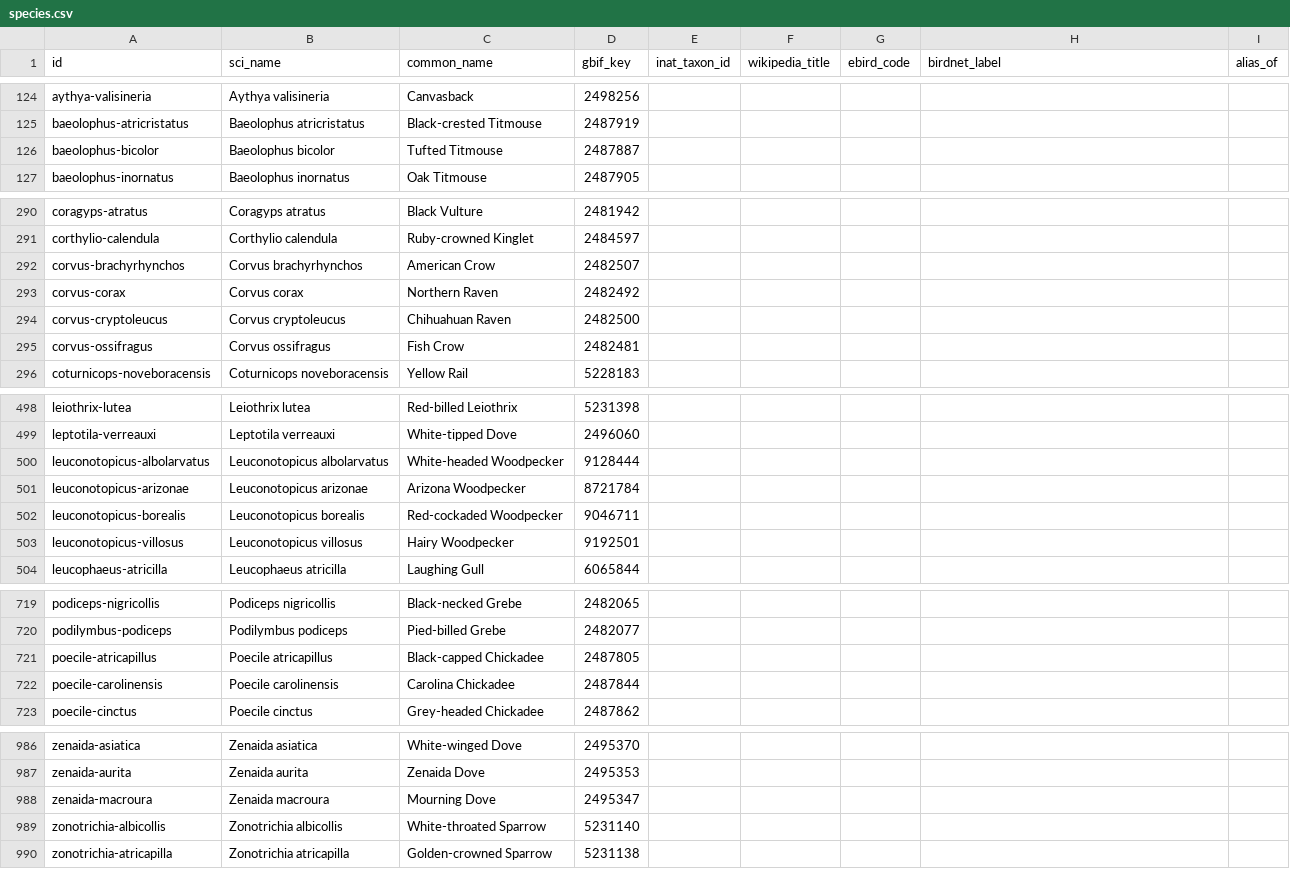
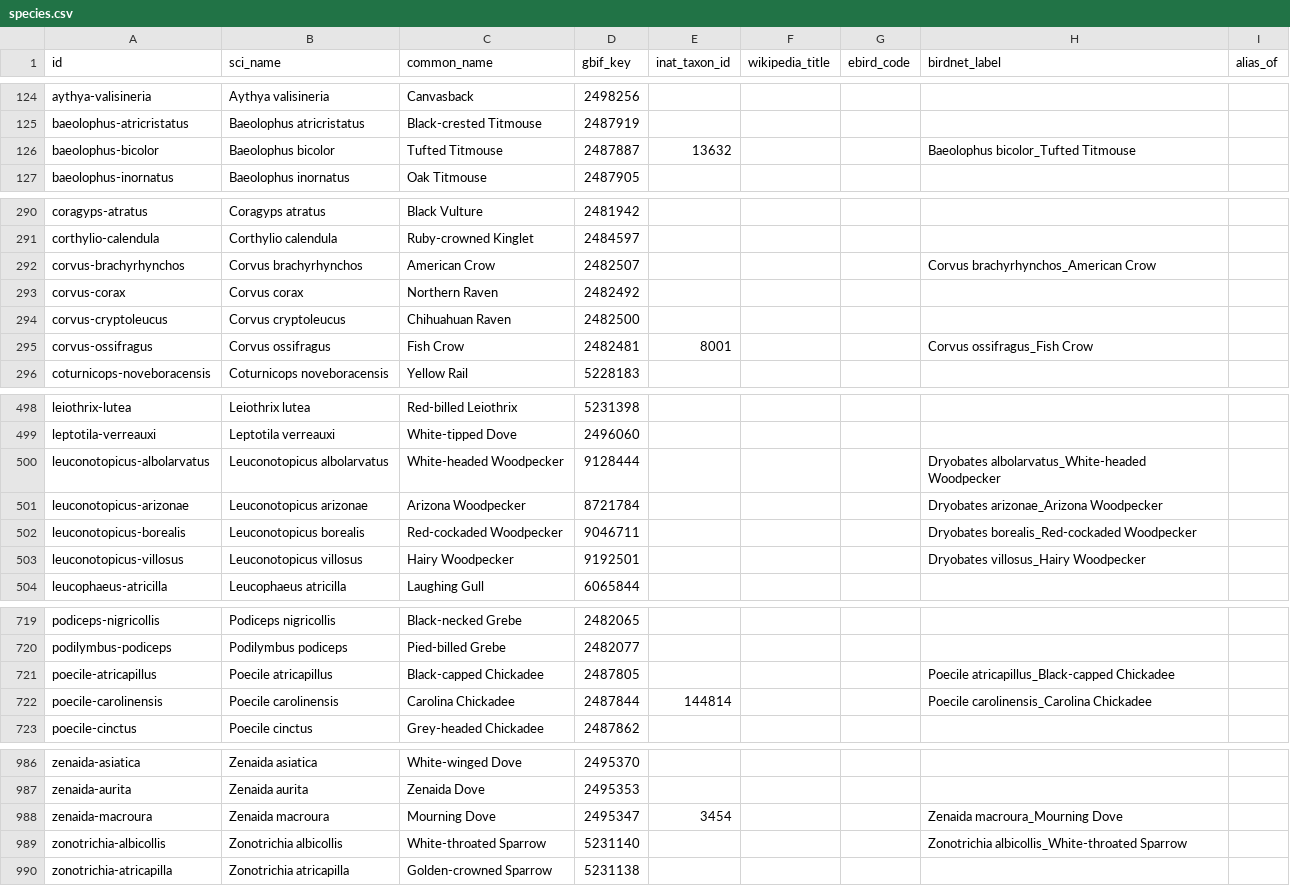
Before and after one commit to Ian-Costa18/AviAnki, a CSV file: data/species.csv, drawn as a sheet; only a part is shown, gaps mark what is left out; the diff covers the shown part only.

```diff
--- a/data/species.csv
+++ b/data/species.csv
@@ -125,3 +125,3 @@ aythya-valisineria,Aythya valisineria,Canvasback,2498256,,,,,
 baeolophus-atricristatus,Baeolophus atricristatus,Black-crested Titmouse,2487919,,,,,
-baeolophus-bicolor,Baeolophus bicolor,Tufted Titmouse,2487887,,,,,
+baeolophus-bicolor,Baeolophus bicolor,Tufted Titmouse,2487887,13632,,,Baeolophus bicolor_Tufted Titmouse,
 baeolophus-inornatus,Baeolophus inornatus,Oak Titmouse,2487905,,,,,
@@ -291,6 +291,6 @@ coragyps-atratus,Coragyps atratus,Black Vulture,2481942,,,,,
 corthylio-calendula,Corthylio calendula,Ruby-crowned Kinglet,2484597,,,,,
-corvus-brachyrhynchos,Corvus brachyrhynchos,American Crow,2482507,,,,,
+corvus-brachyrhynchos,Corvus brachyrhynchos,American Crow,2482507,,,,Corvus brachyrhynchos_American Crow,
 corvus-corax,Corvus corax,Northern Raven,2482492,,,,,
 corvus-cryptoleucus,Corvus cryptoleucus,Chihuahuan Raven,2482500,,,,,
-corvus-ossifragus,Corvus ossifragus,Fish Crow,2482481,,,,,
+corvus-ossifragus,Corvus ossifragus,Fish Crow,2482481,8001,,,Corvus ossifragus_Fish Crow,
 coturnicops-noveboracensis,Coturnicops noveboracensis,Yellow Rail,5228183,,,,,
@@ -499,6 +499,6 @@ leiothrix-lutea,Leiothrix lutea,Red-billed Leiothrix,5231398,,,,,
 leptotila-verreauxi,Leptotila verreauxi,White-tipped Dove,2496060,,,,,
-leuconotopicus-albolarvatus,Leuconotopicus albolarvatus,White-headed Woodpecker,9128444,,,,,
-leuconotopicus-arizonae,Leuconotopicus arizonae,Arizona Woodpecker,8721784,,,,,
-leuconotopicus-borealis,Leuconotopicus borealis,Red-cockaded Woodpecker,9046711,,,,,
-leuconotopicus-villosus,Leuconotopicus villosus,Hairy Woodpecker,9192501,,,,,
+leuconotopicus-albolarvatus,Leuconotopicus albolarvatus,White-headed Woodpecker,9128444,,,,Dryobates albolarvatus_White-headed Woodpecker,
+leuconotopicus-arizonae,Leuconotopicus arizonae,Arizona Woodpecker,8721784,,,,Dryobates arizonae_Arizona Woodpecker,
+leuconotopicus-borealis,Leuconotopicus borealis,Red-cockaded Woodpecker,9046711,,,,Dryobates borealis_Red-cockaded Woodpecker,
+leuconotopicus-villosus,Leuconotopicus villosus,Hairy Woodpecker,9192501,,,,Dryobates villosus_Hairy Woodpecker,
 leucophaeus-atricilla,Leucophaeus atricilla,Laughing Gull,6065844,,,,,
@@ -720,4 +720,4 @@ podiceps-nigricollis,Podiceps nigricollis,Black-necked Grebe,2482065,,,,,
 podilymbus-podiceps,Podilymbus podiceps,Pied-billed Grebe,2482077,,,,,
-poecile-atricapillus,Poecile atricapillus,Black-capped Chickadee,2487805,,,,,
-poecile-carolinensis,Poecile carolinensis,Carolina Chickadee,2487844,,,,,
+poecile-atricapillus,Poecile atricapillus,Black-capped Chickadee,2487805,,,,Poecile atricapillus_Black-capped Chickadee,
+poecile-carolinensis,Poecile carolinensis,Carolina Chickadee,2487844,144814,,,Poecile carolinensis_Carolina Chickadee,
 poecile-cinctus,Poecile cinctus,Grey-headed Chickadee,2487862,,,,,
@@ -987,4 +987,4 @@ zenaida-asiatica,Zenaida asiatica,White-winged Dove,2495370,,,,,
 zenaida-aurita,Zenaida aurita,Zenaida Dove,2495353,,,,,
-zenaida-macroura,Zenaida macroura,Mourning Dove,2495347,,,,,
-zonotrichia-albicollis,Zonotrichia albicollis,White-throated Sparrow,5231140,,,,,
+zenaida-macroura,Zenaida macroura,Mourning Dove,2495347,3454,,,Zenaida macroura_Mourning Dove,
+zonotrichia-albicollis,Zonotrichia albicollis,White-throated Sparrow,5231140,,,,Zonotrichia albicollis_White-throated Sparrow,
 zonotrichia-atricapilla,Zonotrichia atricapilla,Golden-crowned Sparrow,5231138,,,,,
```
Also changed, not shown: 33 edited cells elsewhere in this file, 4 other files.
